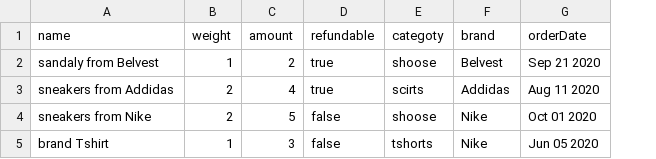
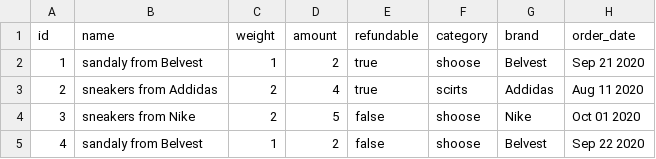
Before and after one commit to ATishevich-AQA/Shop, a CSV file: goods.csv, drawn as a sheet; removed rows and columns are numbered as before the commit, all else as after; the diff names each change by its address in the sheet, - before the commit and + after, or states it on an @@ line.

```diff
--- a/goods.csv
+++ b/goods.csv
+column A (id), rows 2-4: 1 | 2 | 3
-F1: categoty
+F1: category
-H1: orderDate
+H1: order_date
-row 5: brand Tshirt | 1 | 3 | false | tshorts | Nike | Jun 05 2020
+row 5: 4 | sandaly from Belvest | 1 | 2 | false | shoose | Belvest | Sep 22 2020
```
Also changed, not shown: 17 other files.
